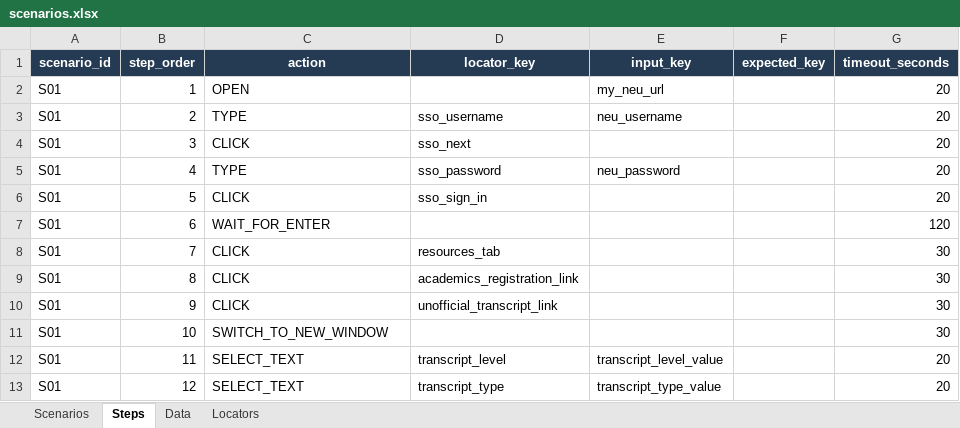
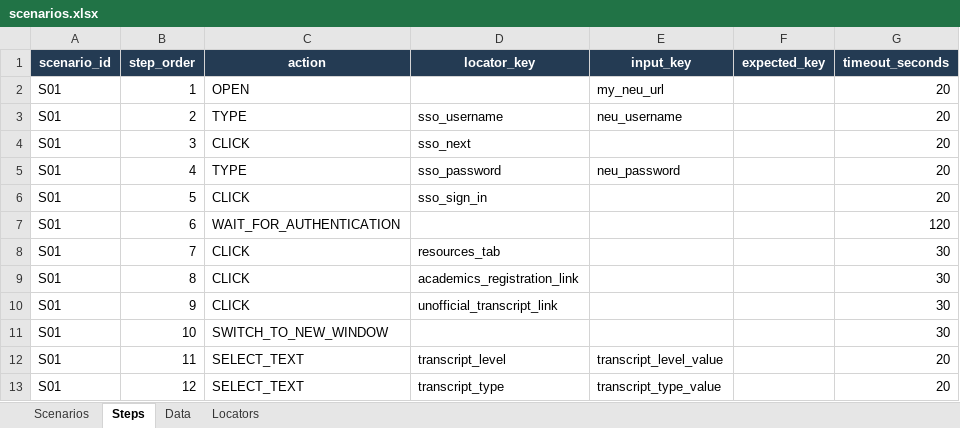
Before and after one commit to Abhayrkhot/selenium-data-driven-assignment, an Excel workbook: data/scenarios.xlsx, sheet Steps, drawn as a sheet; only a part is shown; values as stored, in another font and other column widths than the file's, no borders; the diff names each change by its address in the sheet, - before the commit and + after, or states it on an @@ line.

```diff
--- a/data/scenarios.xlsx (sheet Steps)
+++ b/data/scenarios.xlsx (sheet Steps)
-C7 (action): WAIT_FOR_ENTER
+C7 (action): WAIT_FOR_AUTHENTICATION
```
Also changed, not shown: 4 other files.
